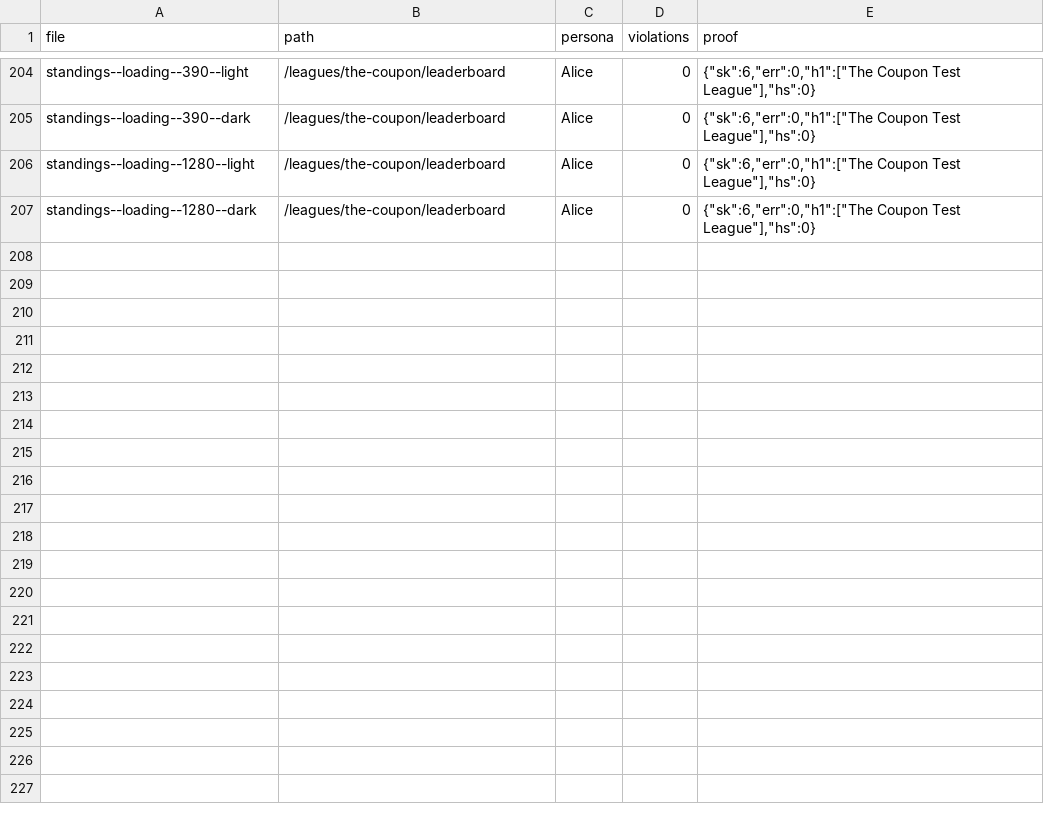
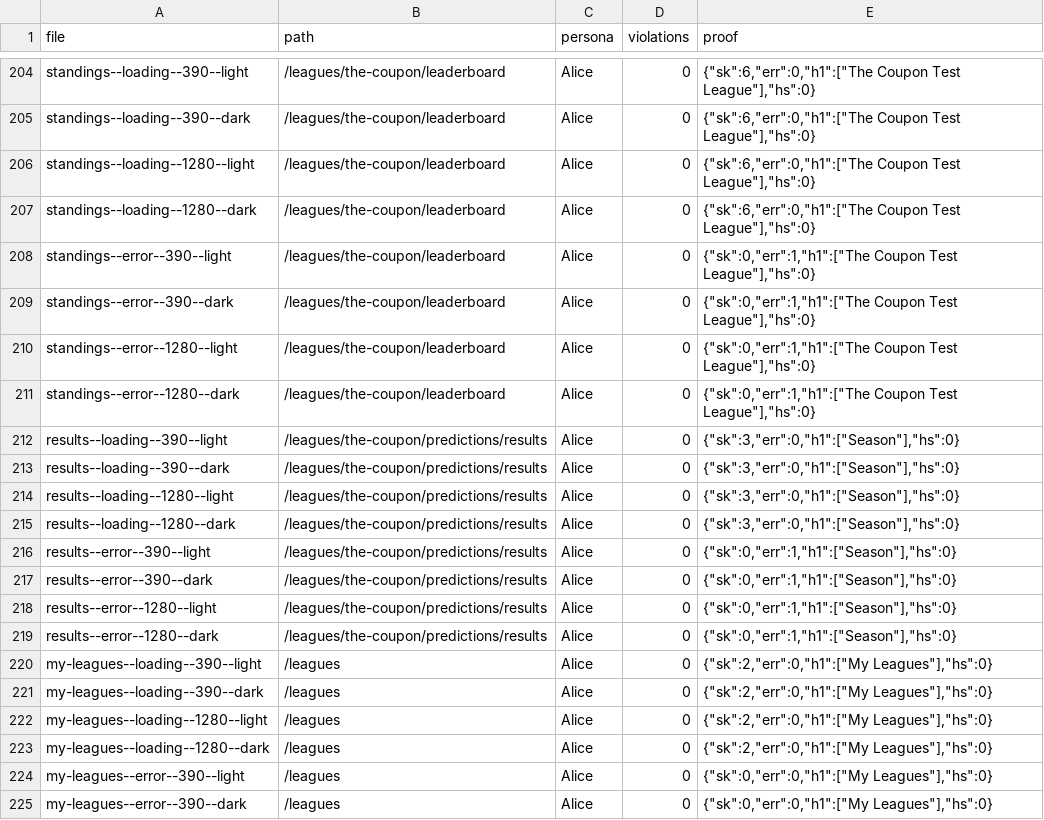
Before and after one commit to CraigR973/the-coupon, a TSV file: docs/review/2026-09-28/notes/03-ux/axe/open-summary.tsv, drawn as a sheet; only a part is shown, gaps mark what is left out; the diff names each change by its address in the sheet, - before the commit and + after, or states it on an @@ line.

```diff
--- a/docs/review/2026-09-28/notes/03-ux/axe/open-summary.tsv
+++ b/docs/review/2026-09-28/notes/03-ux/axe/open-summary.tsv
+row 208: standings--error--390--light | /leagues/the-coupon/leaderboard | Alice | 0 | {"sk":0,"err":1,"h1":["The Coupon Test League"],"hs":0}
+row 209: standings--error--390--dark | /leagues/the-coupon/leaderboard | Alice | 0 | {"sk":0,"err":1,"h1":["The Coupon Test League"],"hs":0}
+row 210: standings--error--1280--light | /leagues/the-coupon/leaderboard | Alice | 0 | {"sk":0,"err":1,"h1":["The Coupon Test League"],"hs":0}
+row 211: standings--error--1280--dark | /leagues/the-coupon/leaderboard | Alice | 0 | {"sk":0,"err":1,"h1":["The Coupon Test League"],"hs":0}
+row 212: results--loading--390--light | /leagues/the-coupon/predictions/results | Alice | 0 | {"sk":3,"err":0,"h1":["Season"],"hs":0}
+row 213: results--loading--390--dark | /leagues/the-coupon/predictions/results | Alice | 0 | {"sk":3,"err":0,"h1":["Season"],"hs":0}
+row 214: results--loading--1280--light | /leagues/the-coupon/predictions/results | Alice | 0 | {"sk":3,"err":0,"h1":["Season"],"hs":0}
+row 215: results--loading--1280--dark | /leagues/the-coupon/predictions/results | Alice | 0 | {"sk":3,"err":0,"h1":["Season"],"hs":0}
+row 216: results--error--390--light | /leagues/the-coupon/predictions/results | Alice | 0 | {"sk":0,"err":1,"h1":["Season"],"hs":0}
+row 217: results--error--390--dark | /leagues/the-coupon/predictions/results | Alice | 0 | {"sk":0,"err":1,"h1":["Season"],"hs":0}
+row 218: results--error--1280--light | /leagues/the-coupon/predictions/results | Alice | 0 | {"sk":0,"err":1,"h1":["Season"],"hs":0}
+row 219: results--error--1280--dark | /leagues/the-coupon/predictions/results | Alice | 0 | {"sk":0,"err":1,"h1":["Season"],"hs":0}
+row 220: my-leagues--loading--390--light | /leagues | Alice | 0 | {"sk":2,"err":0,"h1":["My Leagues"],"hs":0}
+row 221: my-leagues--loading--390--dark | /leagues | Alice | 0 | {"sk":2,"err":0,"h1":["My Leagues"],"hs":0}
+row 222: my-leagues--loading--1280--light | /leagues | Alice | 0 | {"sk":2,"err":0,"h1":["My Leagues"],"hs":0}
+row 223: my-leagues--loading--1280--dark | /leagues | Alice | 0 | {"sk":2,"err":0,"h1":["My Leagues"],"hs":0}
+row 224: my-leagues--error--390--light | /leagues | Alice | 0 | {"sk":0,"err":0,"h1":["My Leagues"],"hs":0}
+row 225: my-leagues--error--390--dark | /leagues | Alice | 0 | {"sk":0,"err":0,"h1":["My Leagues"],"hs":0}
```
Also changed, not shown: 23 other files.
